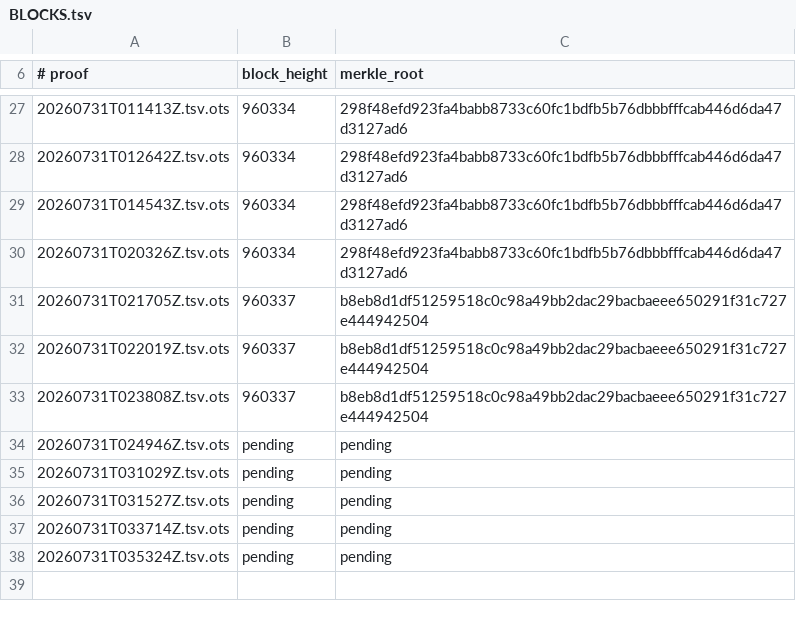
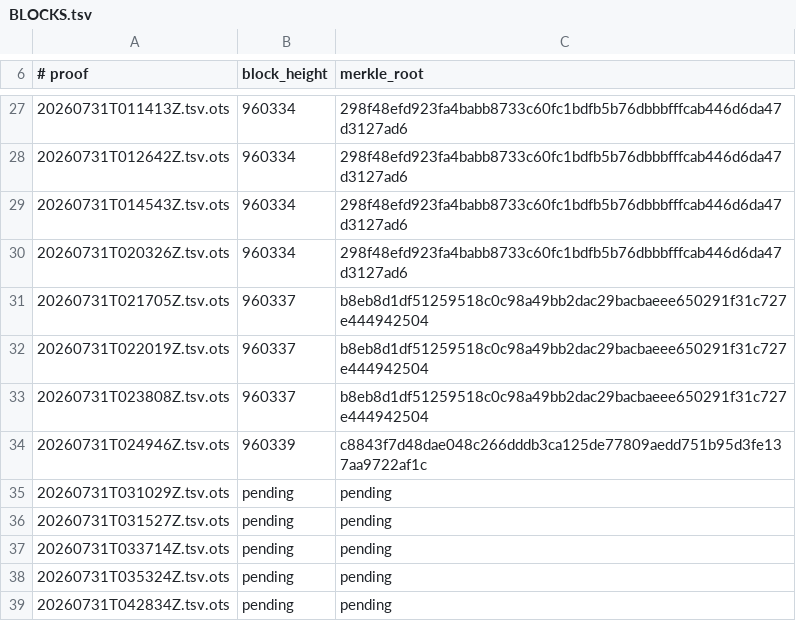
Before and after one commit to bigmark222/tamperguard-anchors, a TSV file: stamps/BLOCKS.tsv, drawn as a sheet; only a part is shown, gaps mark what is left out.

```diff
--- a/stamps/BLOCKS.tsv
+++ b/stamps/BLOCKS.tsv
@@ -33,3 +33,3 @@
 20260731T023808Z.tsv.ots	960337	b8eb8d1df51259518c0c98a49bb2dac29bacbaeee650291f31c727e444942504
-20260731T024946Z.tsv.ots	pending	pending
+20260731T024946Z.tsv.ots	960339	c8843f7d48dae048c266dddb3ca125de77809aedd751b95d3fe137aa9722af1c
 20260731T031029Z.tsv.ots	pending	pending
@@ -38 +38,2 @@
 20260731T035324Z.tsv.ots	pending	pending
+20260731T042834Z.tsv.ots	pending	pending
```
Also changed, not shown: 3 other files.
